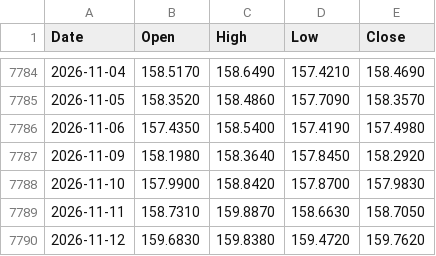
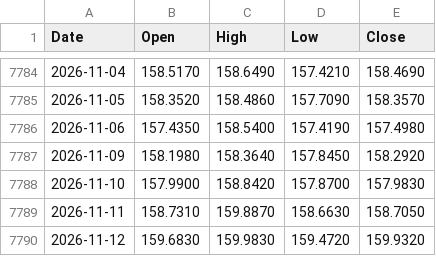
Before and after one commit to muneon0726-create/automation-market, a CSV file: data/usdjpy.csv, drawn as a sheet; only a part is shown, gaps mark what is left out.

```diff
--- a/data/usdjpy.csv
+++ b/data/usdjpy.csv
@@ -7789,2 +7789,2 @@ Date,Open,High,Low,Close
 2026-11-11,158.7310,159.8870,158.6630,158.7050
-2026-11-12,159.6830,159.8380,159.4720,159.7620
+2026-11-12,159.6830,159.9830,159.4720,159.9320
```
Also changed, not shown: data/ndq.csv, data/nkx.csv, 3 other files.
